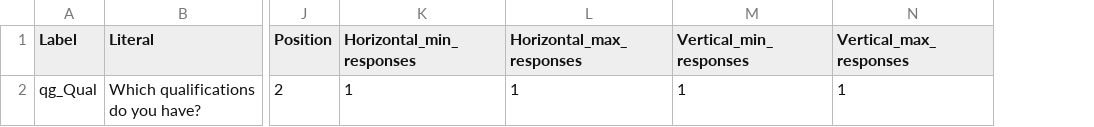
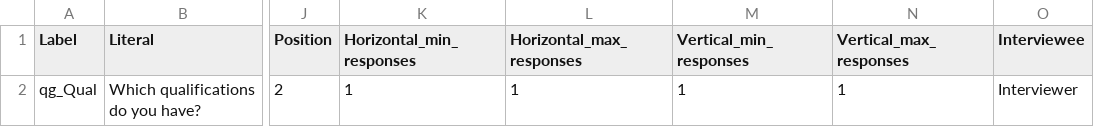
Before and after one commit to beckyoldroyd/archivist_insert_workaround_clone, a CSV file: archivist_tables/question_grid.csv, drawn as a sheet; only a part is shown, gaps mark what is left out; the diff names each change by its address in the sheet, - before the commit and + after, or states it on an @@ line.

Commit message:
issue #2, add interviewee to questions

```diff
--- a/archivist_tables/question_grid.csv
+++ b/archivist_tables/question_grid.csv
+column O (Interviewee), row 2: Interviewer
```
Also changed, not shown: 2 other files.
